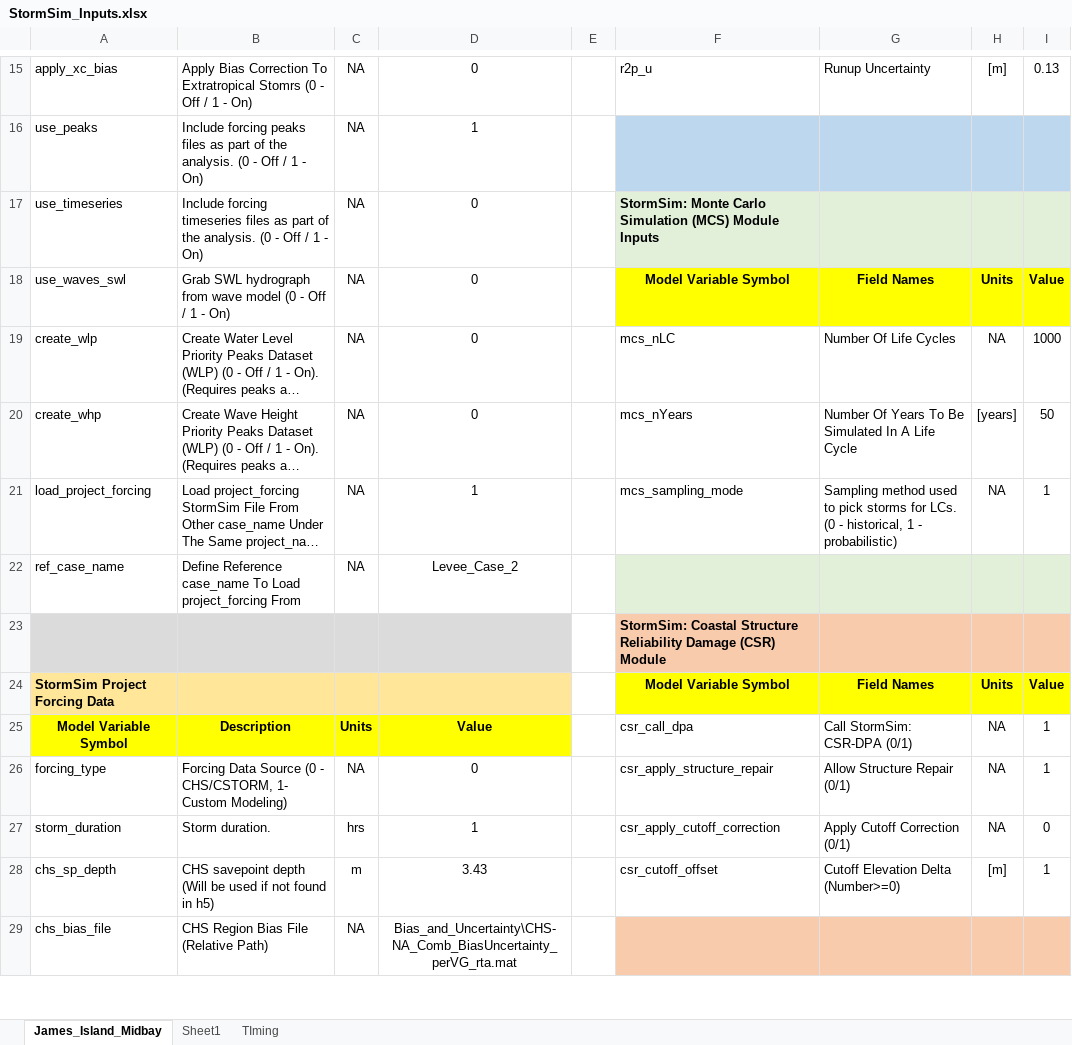
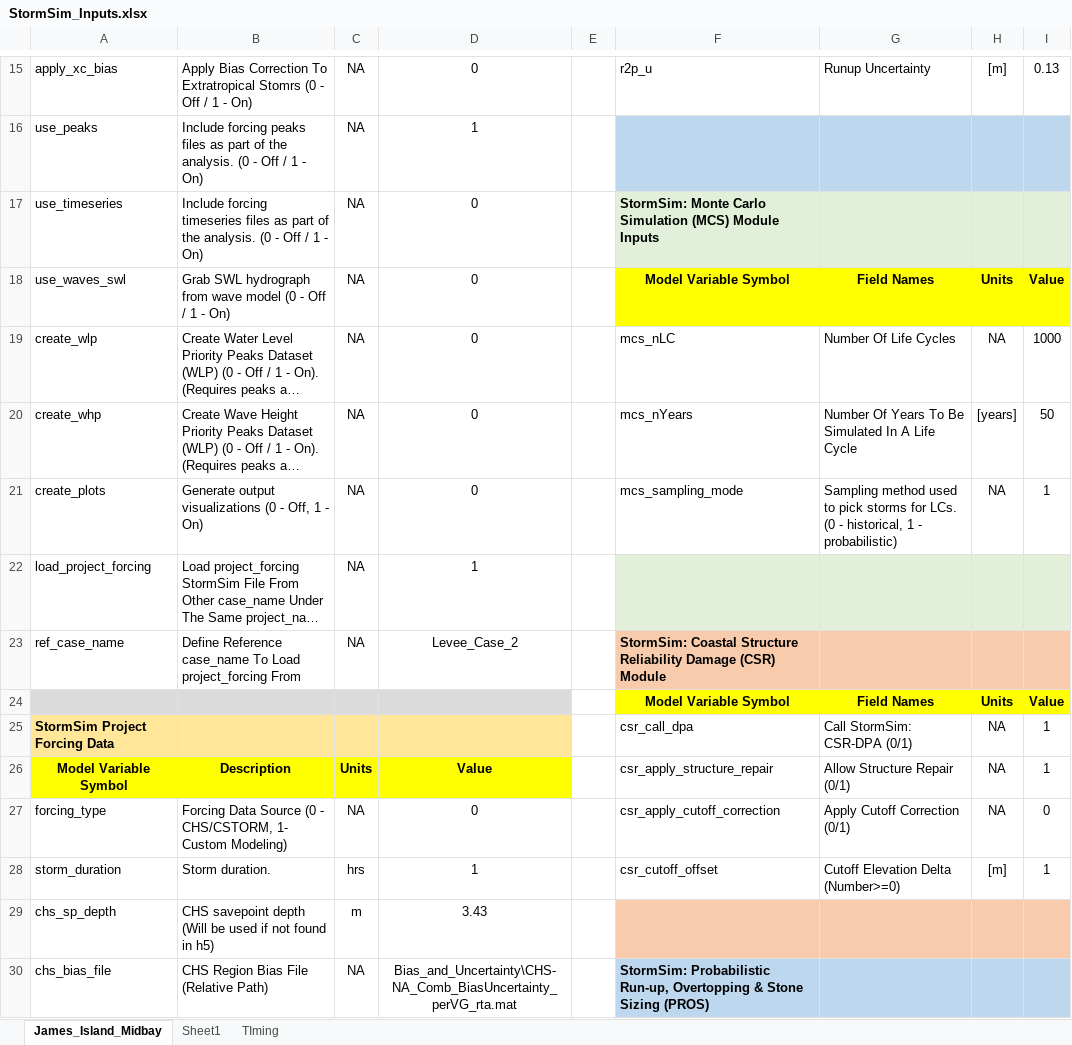
Before and after one commit to coastal-hazards-system/StormSim-Library, an Excel workbook: StormSim_Inputs.xlsx, sheet James_Island_Midbay, drawn as a sheet; only a part is shown, gaps mark what is left out; long unchanged cells end in …; values as stored, in another font and other column widths than the file's, no borders; removed rows and columns are numbered as before the commit, all else as after; the diff covers the shown part only; the diff names each change by its address in the sheet, - before the commit and + after, or states it on an @@ line.

Commit message:
Added flag to control creation of plots (create_plots).

```diff
--- a/StormSim_Inputs.xlsx (sheet James_Island_Midbay)
+++ b/StormSim_Inputs.xlsx (sheet James_Island_Midbay)
+row 21: create_plots | Generate output visualizations (0 - Off, 1 - On) | NA | 0 |  | mcs_sampling_mode | Sampling method used to pick storms for LCs. (0 - historical, 1 - probabilistic) | NA | 1
-F22: mcs_sampling_mode
+F22: (empty)
-F22:I22 fill: none
+F22:I22 fill: #E2F0D9
-G22: Sampling method used to pick storms for LCs. (0 - historical, 1 - probabilistic)
+G22: (empty)
-H22: NA
+H22: (empty)
-I22: 1
+I22: (empty)
-F23: (empty)
+F23: StormSim: Coastal Structure Reliability Damage (CSR) Module
-F23:I23 fill: #E2F0D9
+F23:I23 fill: #F8CBAD
-row 23:  |  |  |  |  | StormSim: Coastal Structure Reliability Damage (CSR) Module
-A24: StormSim Project Forcing Data
+A24: (empty)
-A24:D24 fill: #FFE699
+A24:D24 fill: #DBDBDB
+row 25: StormSim Project Forcing Data |  |  |  |  | csr_call_dpa | Call StormSim: CSR-DPA (0/1) | NA | 1
-F26: csr_call_dpa
+F26: csr_apply_structure_repair
-G26: Call StormSim: CSR-DPA (0/1)
+G26: Allow Structure Repair (0/1)
-F27: csr_apply_structure_repair
+F27: csr_apply_cutoff_correction
-G27: Allow Structure Repair (0/1)
+G27: Apply Cutoff Correction (0/1)
-I27: 1
+I27: 0
-F28: csr_apply_cutoff_correction
+F28: csr_cutoff_offset
-G28: Apply Cutoff Correction (0/1)
+G28: Cutoff Elevation Delta (Number>=0)
-H28: NA
+H28: [m]
-I28: 0
+I28: 1
-F29: csr_cutoff_offset
+F29: (empty)
-F29:I29 fill: none
+F29:I29 fill: #F8CBAD
-G29: Cutoff Elevation Delta (Number>=0)
+G29: (empty)
-H29: [m]
+H29: (empty)
-I29: 1
+I29: (empty)
-F30: (empty)
+F30: StormSim: Probabilistic Run-up, Overtopping & Stone Sizing (PROS)
-F30:I30 fill: #F8CBAD
+F30:I30 fill: #BDD7EE
```
Also changed, not shown: 43 edited cells and cell formats elsewhere in this sheet, 2 other files.
